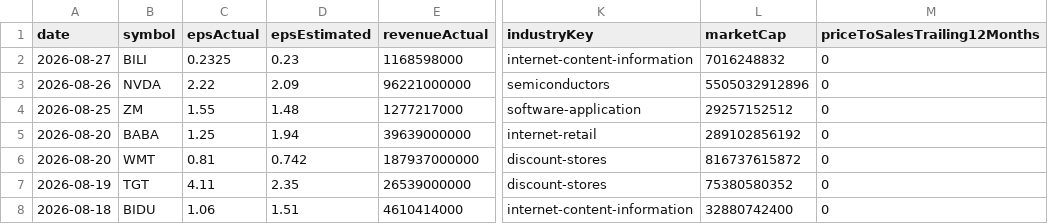
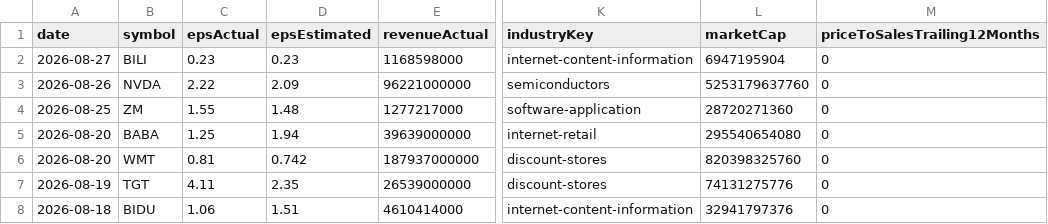
Before and after one commit to fishinmn/stock_screener, a CSV file: data/fundamentals_screener_recent_earnings.csv, drawn as a sheet; only a part is shown, gaps mark what is left out; the diff names each change by its address in the sheet, - before the commit and + after, or states it on an @@ line.

```diff
--- a/data/fundamentals_screener_recent_earnings.csv
+++ b/data/fundamentals_screener_recent_earnings.csv
-C2 (epsActual): 0.2325
+C2 (epsActual): 0.23
-L2 (marketCap): 7016248832
+L2 (marketCap): 6947195904
-L3 (marketCap): 5505032912896
+L3 (marketCap): 5253179637760
-L4 (marketCap): 29257152512
+L4 (marketCap): 28720271360
-L5 (marketCap): 289102856192
+L5 (marketCap): 295540654080
-L6 (marketCap): 816737615872
+L6 (marketCap): 820398325760
-L7 (marketCap): 75380580352
+L7 (marketCap): 74131275776
-L8 (marketCap): 32880742400
+L8 (marketCap): 32941797376
```
Also changed, not shown: data/recent_earnings.csv, data/recent_earnings_data.csv, 9 other files.
